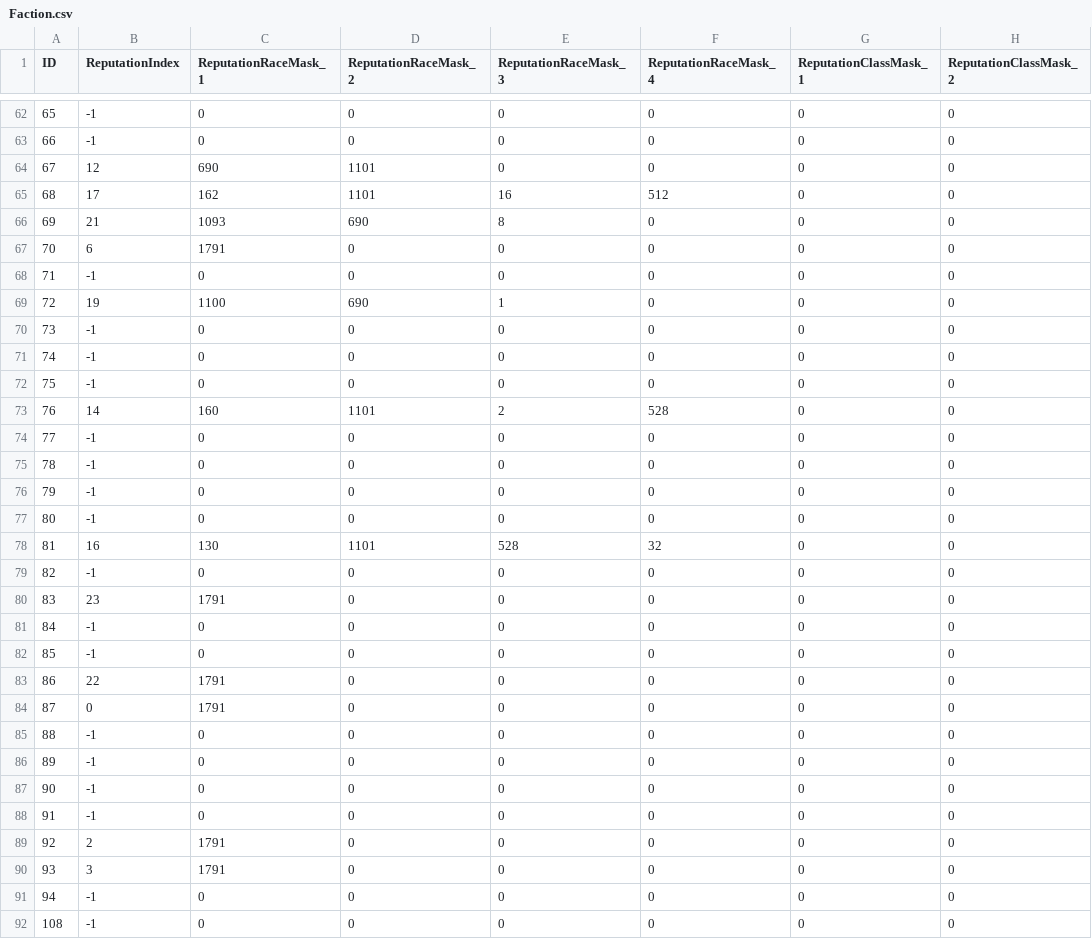
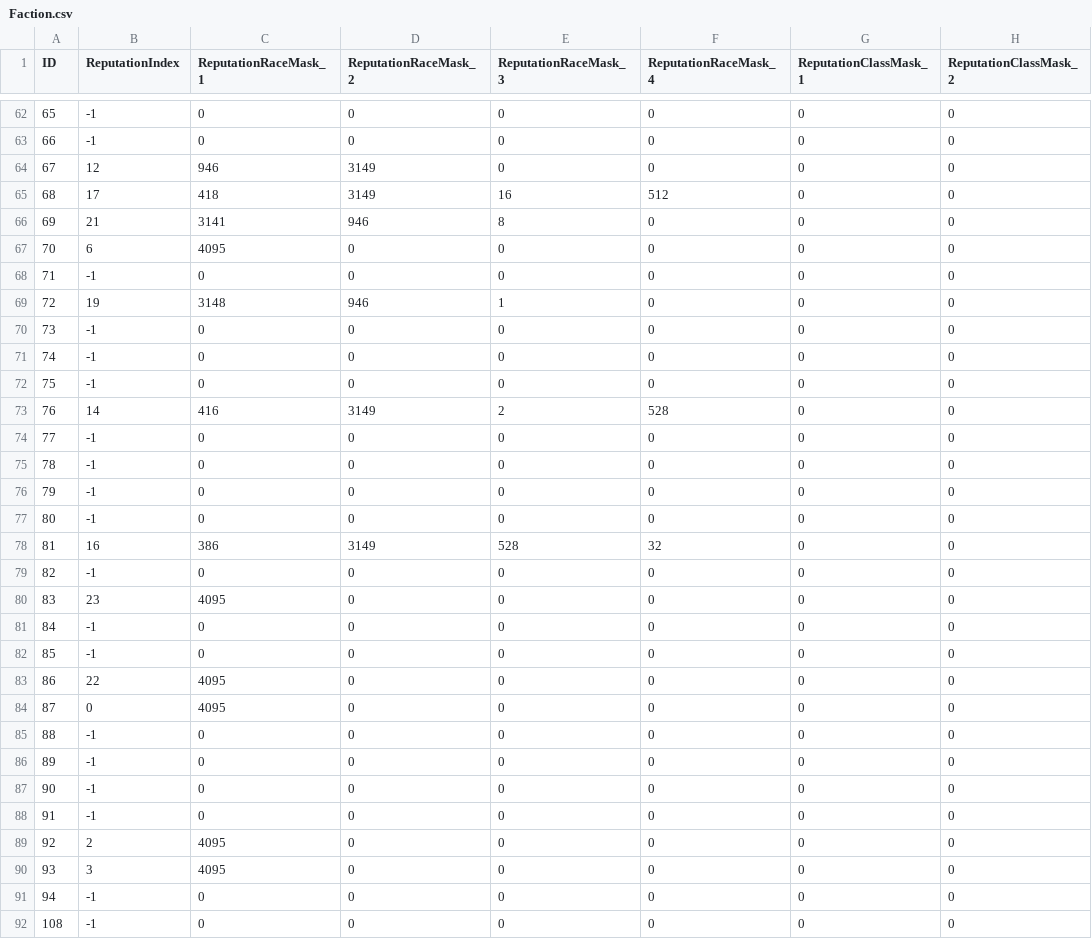
Before and after one commit to darkmord1991/DarkChaos-255, a CSV file: Custom/CSV DBC/Faction.csv, drawn as a sheet; only a part is shown, gaps mark what is left out; the diff covers the shown part only; the diff names each change by its address in the sheet, - before the commit and + after, or states it on an @@ line.

```diff
--- a/Custom/CSV DBC/Faction.csv
+++ b/Custom/CSV DBC/Faction.csv
-C64 (ReputationRaceMask_1): 690
+C64 (ReputationRaceMask_1): 946
-D64:D65 (ReputationRaceMask_2): 1101
+D64:D65 (ReputationRaceMask_2): 3149
-C65 (ReputationRaceMask_1): 162
+C65 (ReputationRaceMask_1): 418
-C66 (ReputationRaceMask_1): 1093
+C66 (ReputationRaceMask_1): 3141
-D66 (ReputationRaceMask_2): 690
+D66 (ReputationRaceMask_2): 946
-C67 (ReputationRaceMask_1): 1791
+C67 (ReputationRaceMask_1): 4095
-C69 (ReputationRaceMask_1): 1100
+C69 (ReputationRaceMask_1): 3148
-D69 (ReputationRaceMask_2): 690
+D69 (ReputationRaceMask_2): 946
-C73 (ReputationRaceMask_1): 160
+C73 (ReputationRaceMask_1): 416
-D73 (ReputationRaceMask_2): 1101
+D73 (ReputationRaceMask_2): 3149
-C78 (ReputationRaceMask_1): 130
+C78 (ReputationRaceMask_1): 386
-D78 (ReputationRaceMask_2): 1101
+D78 (ReputationRaceMask_2): 3149
-C80 (ReputationRaceMask_1): 1791
+C80 (ReputationRaceMask_1): 4095
-C83:C84 (ReputationRaceMask_1): 1791
+C83:C84 (ReputationRaceMask_1): 4095
-C89:C90 (ReputationRaceMask_1): 1791
+C89:C90 (ReputationRaceMask_1): 4095
```
Also changed, not shown: 112 edited cells elsewhere in this file, Custom/CSV DBC/CreatureModelData.csv, 46 other files.
